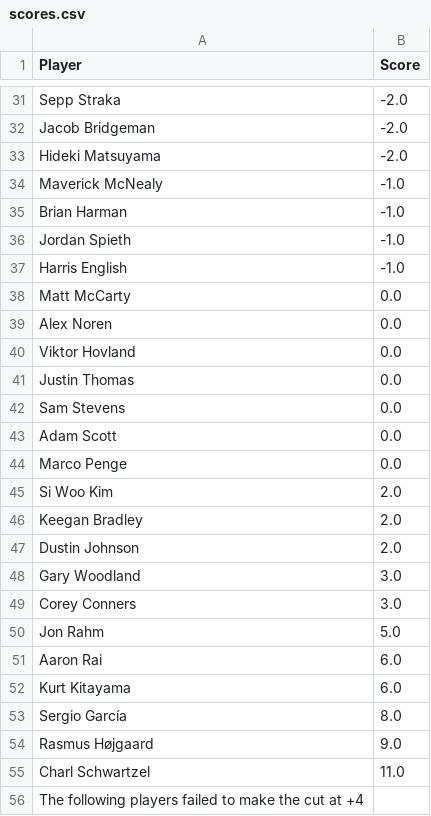
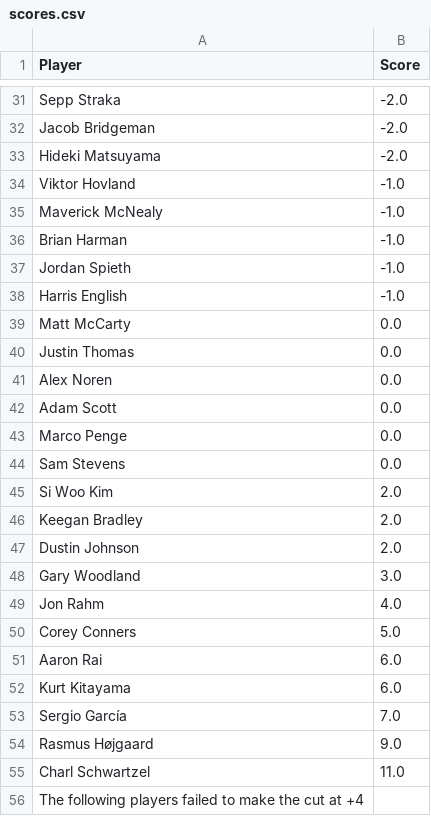
Before and after one commit to jaredbuck1994/Masters, a CSV file: scores.csv, drawn as a sheet; only a part is shown, gaps mark what is left out.

Commit message:
update scores 2026-04-12 11:58:14

```diff
--- a/scores.csv
+++ b/scores.csv
@@ -33,2 +33,3 @@ Jacob Bridgeman,-2.0
 Hideki Matsuyama,-2.0
+Viktor Hovland,-1.0
 Maverick McNealy,-1.0
@@ -38,8 +39,7 @@ Harris English,-1.0
 Matt McCarty,0.0
+Justin Thomas,0.0
 Alex Noren,0.0
-Viktor Hovland,0.0
-Justin Thomas,0.0
-Sam Stevens,0.0
 Adam Scott,0.0
 Marco Penge,0.0
+Sam Stevens,0.0
 Si Woo Kim,2.0
@@ -48,7 +48,7 @@ Dustin Johnson,2.0
 Gary Woodland,3.0
-Corey Conners,3.0
-Jon Rahm,5.0
+Jon Rahm,4.0
+Corey Conners,5.0
 Aaron Rai,6.0
 Kurt Kitayama,6.0
-Sergio García,8.0
+Sergio García,7.0
 Rasmus Højgaard,9.0
```
